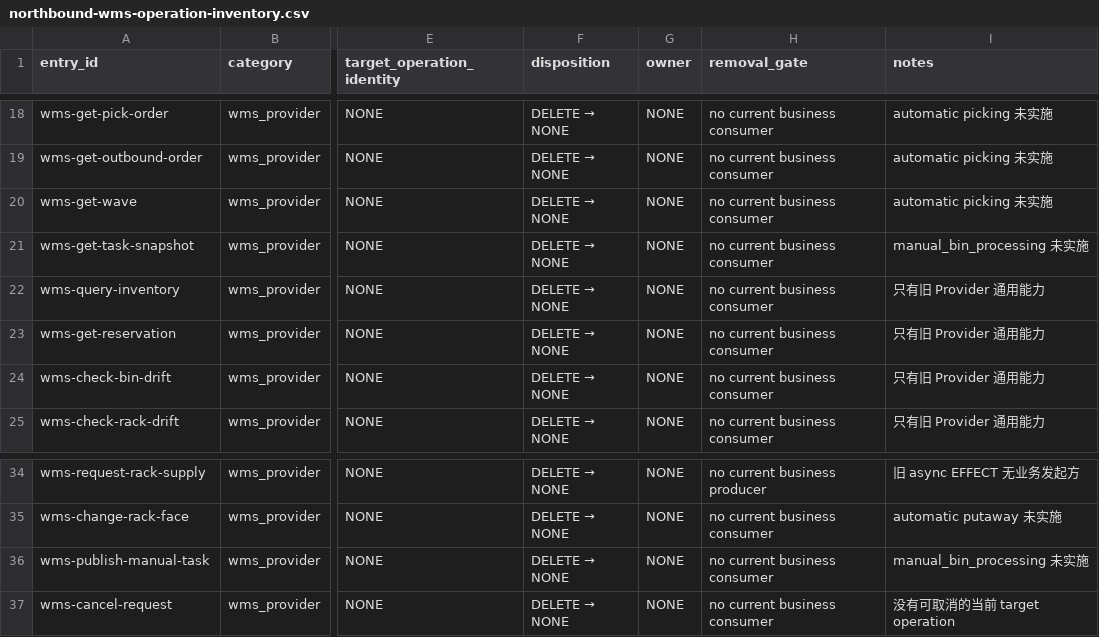
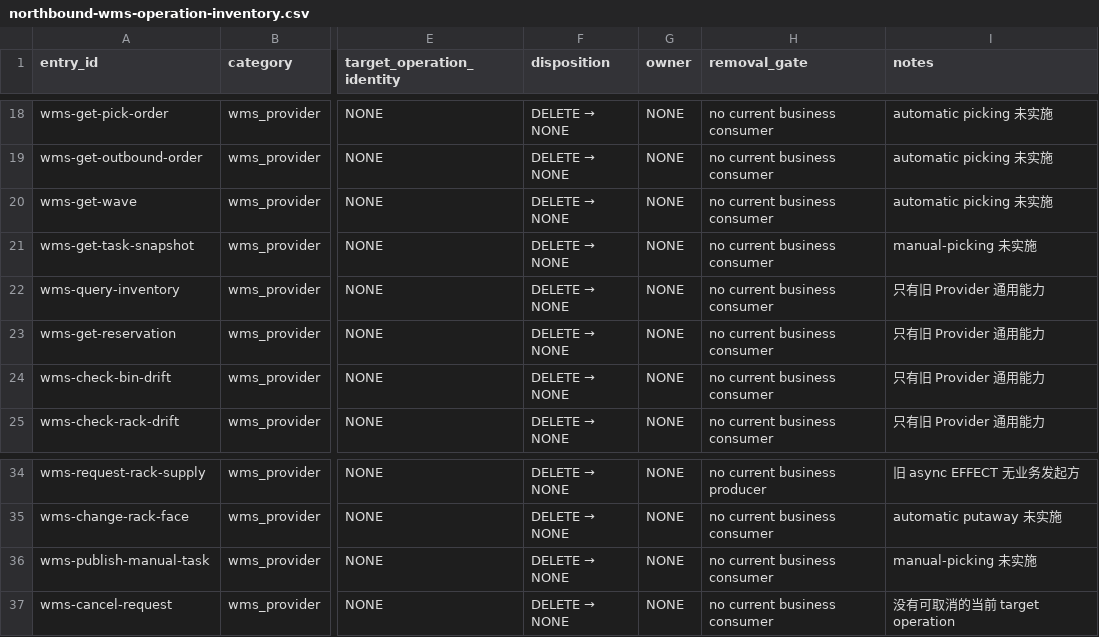
Before and after one commit to kaizhoumasha/wes_backend, a CSV file: docs/architecture/northbound-wms-operation-inventory.csv, drawn as a sheet; only a part is shown, gaps mark what is left out; the diff names each change by its address in the sheet, - before the commit and + after, or states it on an @@ line.

Commit message:
feat(manual-picking): 接入拣选计划与可靠调度并退役旧插件

```diff
--- a/docs/architecture/northbound-wms-operation-inventory.csv
+++ b/docs/architecture/northbound-wms-operation-inventory.csv
-I21 (notes): manual_bin_processing 未实施
+I21 (notes): manual-picking 未实施
-I36 (notes): manual_bin_processing 未实施
+I36 (notes): manual-picking 未实施
```
Also changed, not shown: 59 other files.
